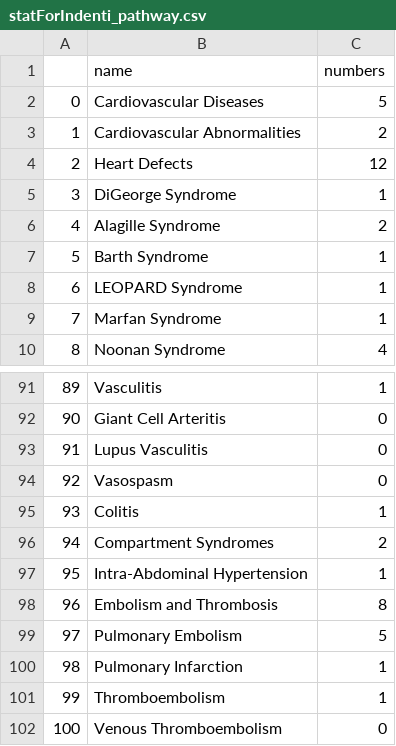
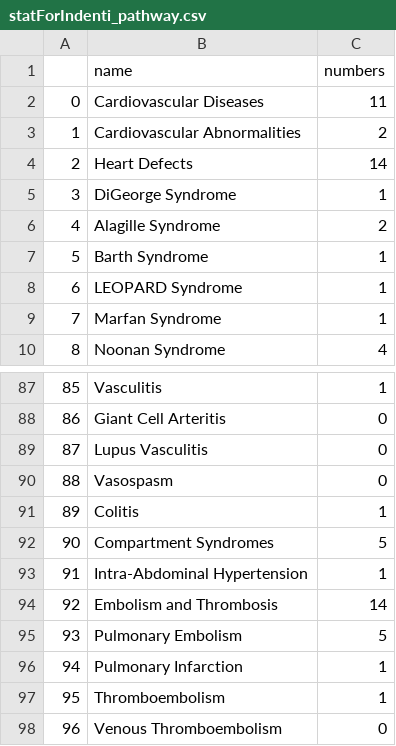
Before and after one commit to pinglab-intern/mesh2molecules, a CSV file: AdvancedSearch/statForIndenti_pathway.csv, drawn as a sheet; only a part is shown, gaps mark what is left out; addresses are those after the commit; the diff covers the shown part only; the diff names each change by its address in the sheet, - before the commit and + after, or states it on an @@ line.

```diff
--- a/AdvancedSearch/statForIndenti_pathway.csv
+++ b/AdvancedSearch/statForIndenti_pathway.csv
-C2 (numbers): 5
+C2 (numbers): 11
-C4 (numbers): 12
+C4 (numbers): 14
@@ column A renumbered from row 19 down @@
-C92 (numbers): 2
+C92 (numbers): 5
-C94 (numbers): 8
+C94 (numbers): 14
```
Also changed, not shown: 18 removed rows and 8 edited cells elsewhere in this file, AdvancedSearch/pathwayIndentifier_pathway.csv, AdvancedSearch/pathwayIndentifier_reaction.csv, 4 other files.
